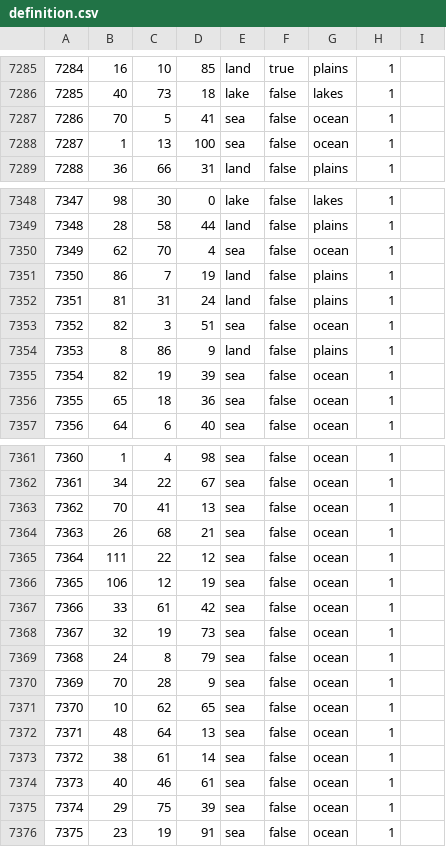
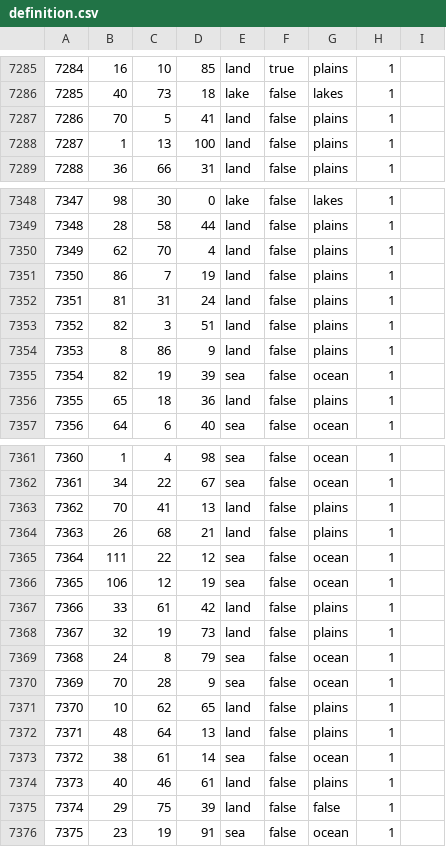
Before and after one commit to Yemven/thelastdaysofpoland, a CSV file: map/definition.csv, drawn as a sheet; only a part is shown, gaps mark what is left out; the diff covers the shown part only.

```diff
--- a/map/definition.csv
+++ b/map/definition.csv
@@ -7286,4 +7286,4 @@
 7285;40;73;18;lake;false;lakes;1;
-7286;70;5;41;sea;false;ocean;1;
-7287;1;13;100;sea;false;ocean;1;
+7286;70;5;41;land;false;plains;1;
+7287;1;13;100;land;false;plains;1;
 7288;36;66;31;land;false;plains;1;
@@ -7349,9 +7349,9 @@
 7348;28;58;44;land;false;plains;1;
-7349;62;70;4;sea;false;ocean;1;
+7349;62;70;4;land;false;plains;1;
 7350;86;7;19;land;false;plains;1;
 7351;81;31;24;land;false;plains;1;
-7352;82;3;51;sea;false;ocean;1;
+7352;82;3;51;land;false;plains;1;
 7353;8;86;9;land;false;plains;1;
 7354;82;19;39;sea;false;ocean;1;
-7355;65;18;36;sea;false;ocean;1;
+7355;65;18;36;land;false;plains;1;
 7356;64;6;40;sea;false;ocean;1;
@@ -7362,15 +7362,15 @@
 7361;34;22;67;sea;false;ocean;1;
-7362;70;41;13;sea;false;ocean;1;
-7363;26;68;21;sea;false;ocean;1;
+7362;70;41;13;land;false;plains;1;
+7363;26;68;21;land;false;plains;1;
 7364;111;22;12;sea;false;ocean;1;
 7365;106;12;19;sea;false;ocean;1;
-7366;33;61;42;sea;false;ocean;1;
-7367;32;19;73;sea;false;ocean;1;
+7366;33;61;42;land;false;plains;1;
+7367;32;19;73;land;false;plains;1;
 7368;24;8;79;sea;false;ocean;1;
 7369;70;28;9;sea;false;ocean;1;
-7370;10;62;65;sea;false;ocean;1;
-7371;48;64;13;sea;false;ocean;1;
+7370;10;62;65;land;false;plains;1;
+7371;48;64;13;land;false;plains;1;
 7372;38;61;14;sea;false;ocean;1;
-7373;40;46;61;sea;false;ocean;1;
-7374;29;75;39;sea;false;ocean;1;
+7373;40;46;61;land;false;plains;1;
+7374;29;75;39;land;false;false;1;
 7375;23;19;91;sea;false;ocean;1;
```
Also changed, not shown: 32 edited cells elsewhere in this file, 4 other files.
